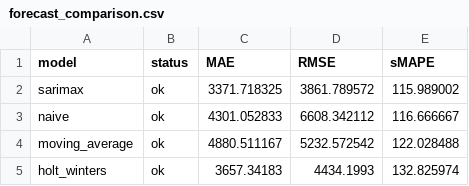
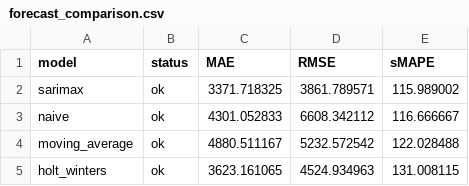
Before and after one commit to nguyenthanhtung2k4/DataminingSupperMarketSales, a CSV file: outputs/tables/forecast_comparison.csv, drawn as a sheet.

```diff
--- a/outputs/tables/forecast_comparison.csv
+++ b/outputs/tables/forecast_comparison.csv
@@ -1,5 +1,5 @@
 model,status,MAE,RMSE,sMAPE
-sarimax,ok,3371.718325,3861.789572,115.989002
+sarimax,ok,3371.718325,3861.789571,115.989002
 naive,ok,4301.052833,6608.342112,116.666667
 moving_average,ok,4880.511167,5232.572542,122.028488
-holt_winters,ok,3657.34183,4434.1993,132.825974
+holt_winters,ok,3623.161065,4524.934963,131.008115
```
Also changed, not shown: outputs/tables/cluster_assignments.csv, outputs/tables/clustering_comparison.csv, 14 other files.
